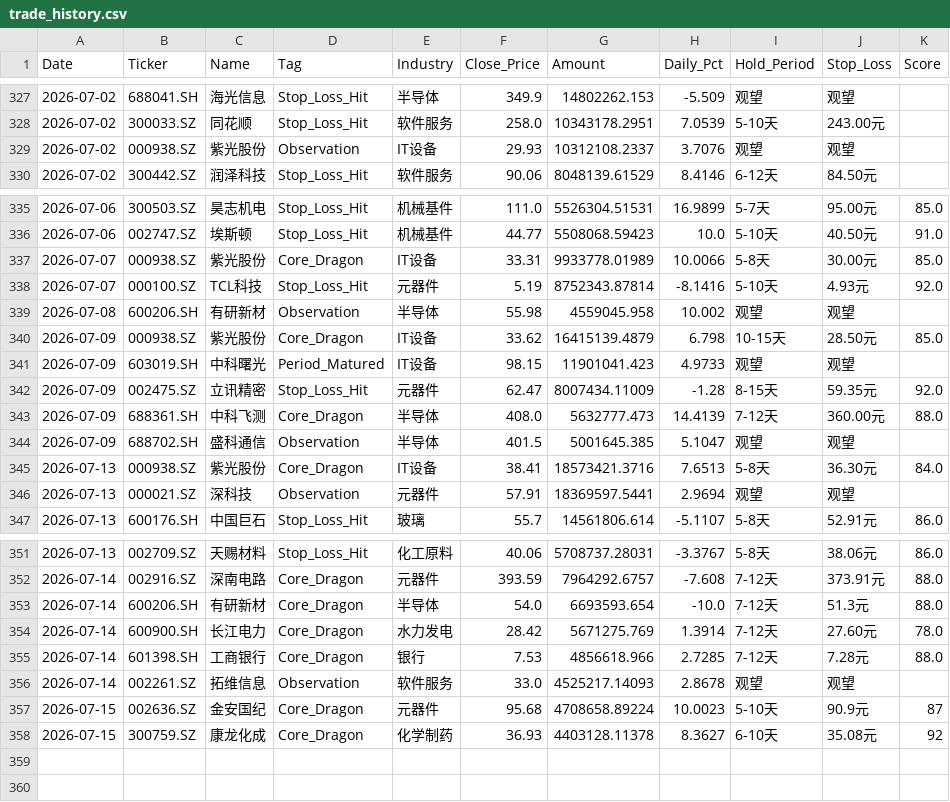
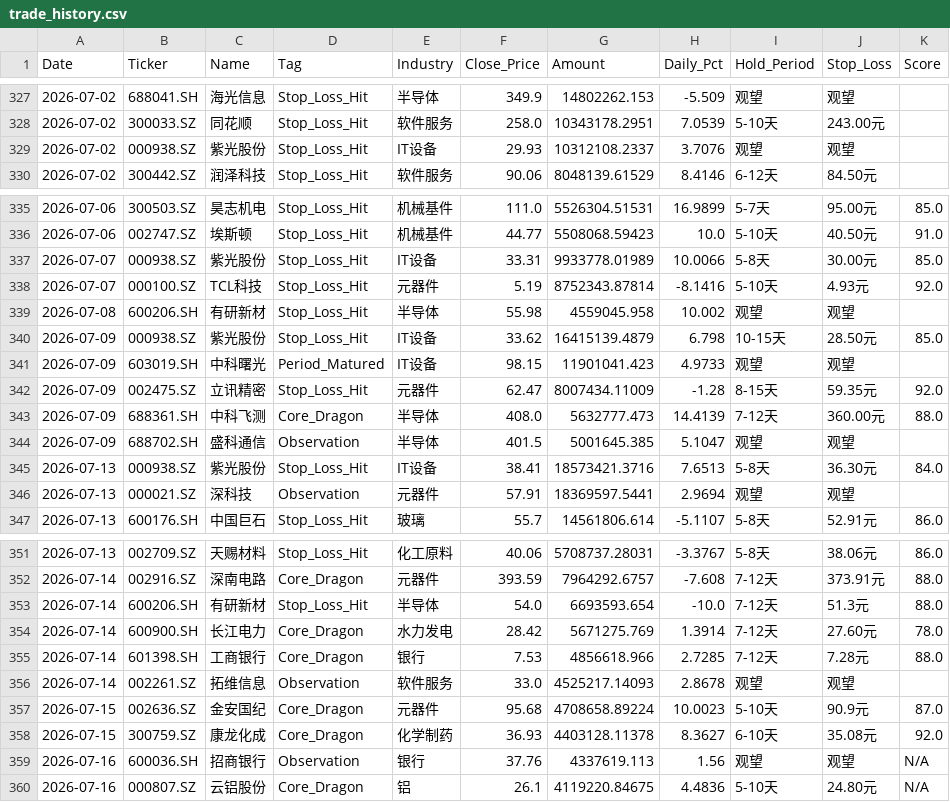
Before and after one commit to wijouyang-lab/a, a CSV file: trade_history.csv, drawn as a sheet; only a part is shown, gaps mark what is left out.

```diff
--- a/trade_history.csv
+++ b/trade_history.csv
@@ -328,3 +328,3 @@ Date,Ticker,Name,Tag,Industry,Close_Price,Amount,Daily_Pct,Hold_Period,Stop_Loss
 2026-07-02,300033.SZ,同花顺,Stop_Loss_Hit,软件服务,258.0,10343178.2951,7.0539,5-10天,243.00元,
-2026-07-02,000938.SZ,紫光股份,Observation,IT设备,29.93,10312108.2337,3.7076,观望,观望,
+2026-07-02,000938.SZ,紫光股份,Stop_Loss_Hit,IT设备,29.93,10312108.2337,3.7076,观望,观望,
 2026-07-02,300442.SZ,润泽科技,Stop_Loss_Hit,软件服务,90.06,8048139.61529,8.4146,6-12天,84.50元,
@@ -336,6 +336,6 @@ Date,Ticker,Name,Tag,Industry,Close_Price,Amount,Daily_Pct,Hold_Period,Stop_Loss
 2026-07-06,002747.SZ,埃斯顿,Stop_Loss_Hit,机械基件,44.77,5508068.59423,10.0,5-10天,40.50元,91.0
-2026-07-07,000938.SZ,紫光股份,Core_Dragon,IT设备,33.31,9933778.01989,10.0066,5-8天,30.00元,85.0
+2026-07-07,000938.SZ,紫光股份,Stop_Loss_Hit,IT设备,33.31,9933778.01989,10.0066,5-8天,30.00元,85.0
 2026-07-07,000100.SZ,TCL科技,Stop_Loss_Hit,元器件,5.19,8752343.87814,-8.1416,5-10天,4.93元,92.0
-2026-07-08,600206.SH,有研新材,Observation,半导体,55.98,4559045.958,10.002,观望,观望,
-2026-07-09,000938.SZ,紫光股份,Core_Dragon,IT设备,33.62,16415139.4879,6.798,10-15天,28.50元,85.0
+2026-07-08,600206.SH,有研新材,Stop_Loss_Hit,半导体,55.98,4559045.958,10.002,观望,观望,
+2026-07-09,000938.SZ,紫光股份,Stop_Loss_Hit,IT设备,33.62,16415139.4879,6.798,10-15天,28.50元,85.0
 2026-07-09,603019.SH,中科曙光,Period_Matured,IT设备,98.15,11901041.423,4.9733,观望,观望,
@@ -344,3 +344,3 @@ Date,Ticker,Name,Tag,Industry,Close_Price,Amount,Daily_Pct,Hold_Period,Stop_Loss
 2026-07-09,688702.SH,盛科通信,Observation,半导体,401.5,5001645.385,5.1047,观望,观望,
-2026-07-13,000938.SZ,紫光股份,Core_Dragon,IT设备,38.41,18573421.3716,7.6513,5-8天,36.30元,84.0
+2026-07-13,000938.SZ,紫光股份,Stop_Loss_Hit,IT设备,38.41,18573421.3716,7.6513,5-8天,36.30元,84.0
 2026-07-13,000021.SZ,深科技,Observation,元器件,57.91,18369597.5441,2.9694,观望,观望,
@@ -352,3 +352,3 @@ Date,Ticker,Name,Tag,Industry,Close_Price,Amount,Daily_Pct,Hold_Period,Stop_Loss
 2026-07-14,002916.SZ,深南电路,Core_Dragon,元器件,393.59,7964292.6757,-7.608,7-12天,373.91元,88.0
-2026-07-14,600206.SH,有研新材,Core_Dragon,半导体,54.0,6693593.654,-10.0,7-12天,51.3元,88.0
+2026-07-14,600206.SH,有研新材,Stop_Loss_Hit,半导体,54.0,6693593.654,-10.0,7-12天,51.3元,88.0
 2026-07-14,600900.SH,长江电力,Core_Dragon,水力发电,28.42,5671275.769,1.3914,7-12天,27.60元,78.0
@@ -356,3 +356,5 @@ Date,Ticker,Name,Tag,Industry,Close_Price,Amount,Daily_Pct,Hold_Period,Stop_Loss
 2026-07-14,002261.SZ,拓维信息,Observation,软件服务,33.0,4525217.14093,2.8678,观望,观望,
-2026-07-15,002636.SZ,金安国纪,Core_Dragon,元器件,95.68,4708658.89224,10.0023,5-10天,90.9元,87
-2026-07-15,300759.SZ,康龙化成,Core_Dragon,化学制药,36.93,4403128.11378,8.3627,6-10天,35.08元,92
+2026-07-15,002636.SZ,金安国纪,Core_Dragon,元器件,95.68,4708658.89224,10.0023,5-10天,90.9元,87.0
+2026-07-15,300759.SZ,康龙化成,Core_Dragon,化学制药,36.93,4403128.11378,8.3627,6-10天,35.08元,92.0
+2026-07-16,600036.SH,招商银行,Observation,银行,37.76,4337619.113,1.56,观望,观望,N/A
+2026-07-16,000807.SZ,云铝股份,Core_Dragon,铝,26.1,4119220.84675,4.4836,5-10天,24.80元,N/A
```
Also changed, not shown: review_history.csv, sell_signal_log.csv, 2 other files.
